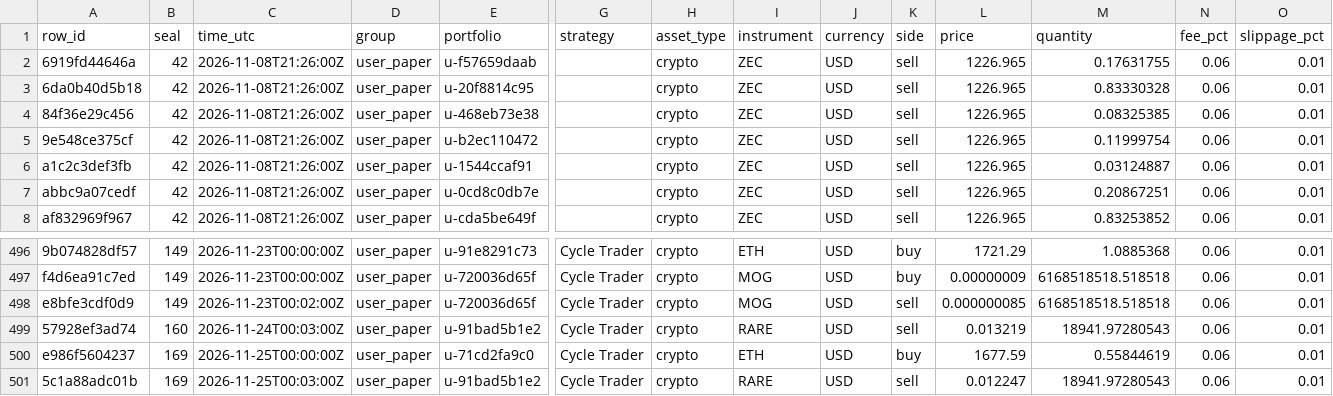
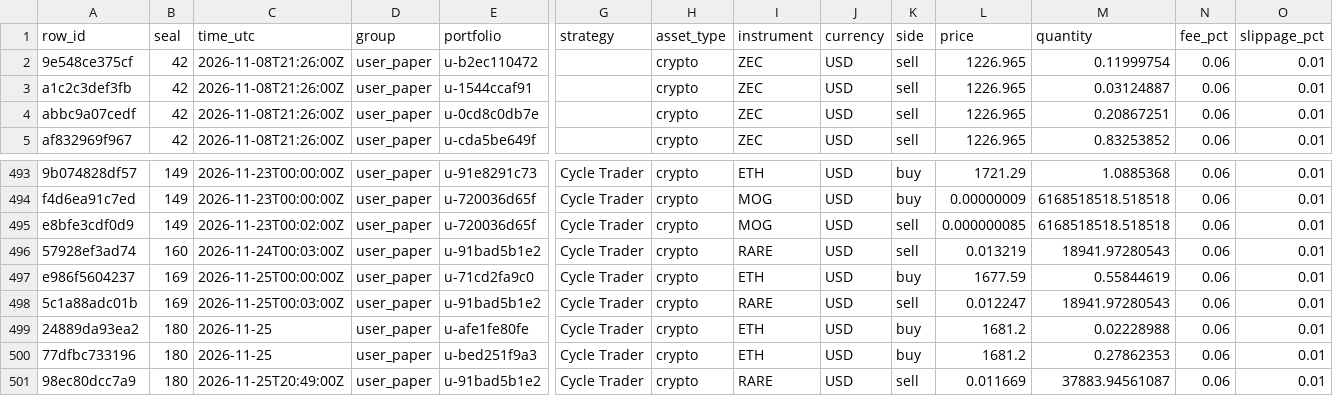
Before and after one commit to Botsfolio/trading-records, a CSV file: paper/latest.csv, drawn as a sheet; only a part is shown, gaps mark what is left out; removed rows and columns are numbered as before the commit, all else as after; rows hold the shown columns only; the diff names each change by its address in the sheet, - before the commit and + after, or states it on an @@ line.

```diff
--- a/paper/latest.csv
+++ b/paper/latest.csv
-row 2: 6919fd44646a | 42 | 2026-11-08T21:26:00Z | user_paper | u-f57659daab |  | crypto | ZEC | USD | sell | 1226.965 | 0.17631755 | 0.06 | 0.01
-row 3: 6da0b40d5b18 | 42 | 2026-11-08T21:26:00Z | user_paper | u-20f8814c95 |  | crypto | ZEC | USD | sell | 1226.965 | 0.83330328 | 0.06 | 0.01
-row 4: 84f36e29c456 | 42 | 2026-11-08T21:26:00Z | user_paper | u-468eb73e38 |  | crypto | ZEC | USD | sell | 1226.965 | 0.08325385 | 0.06 | 0.01
+row 499: 24889da93ea2 | 180 | 2026-11-25 | user_paper | u-afe1fe80fe | Cycle Trader | crypto | ETH | USD | buy | 1681.2 | 0.02228988 | 0.06 | 0.01
+row 500: 77dfbc733196 | 180 | 2026-11-25 | user_paper | u-bed251f9a3 | Cycle Trader | crypto | ETH | USD | buy | 1681.2 | 0.27862353 | 0.06 | 0.01
+row 501: 98ec80dcc7a9 | 180 | 2026-11-25T20:49:00Z | user_paper | u-91bad5b1e2 | Cycle Trader | crypto | RARE | USD | sell | 0.011669 | 37883.94561087 | 0.06 | 0.01
```
Also changed, not shown: battle/latest.csv, 6 other files.
